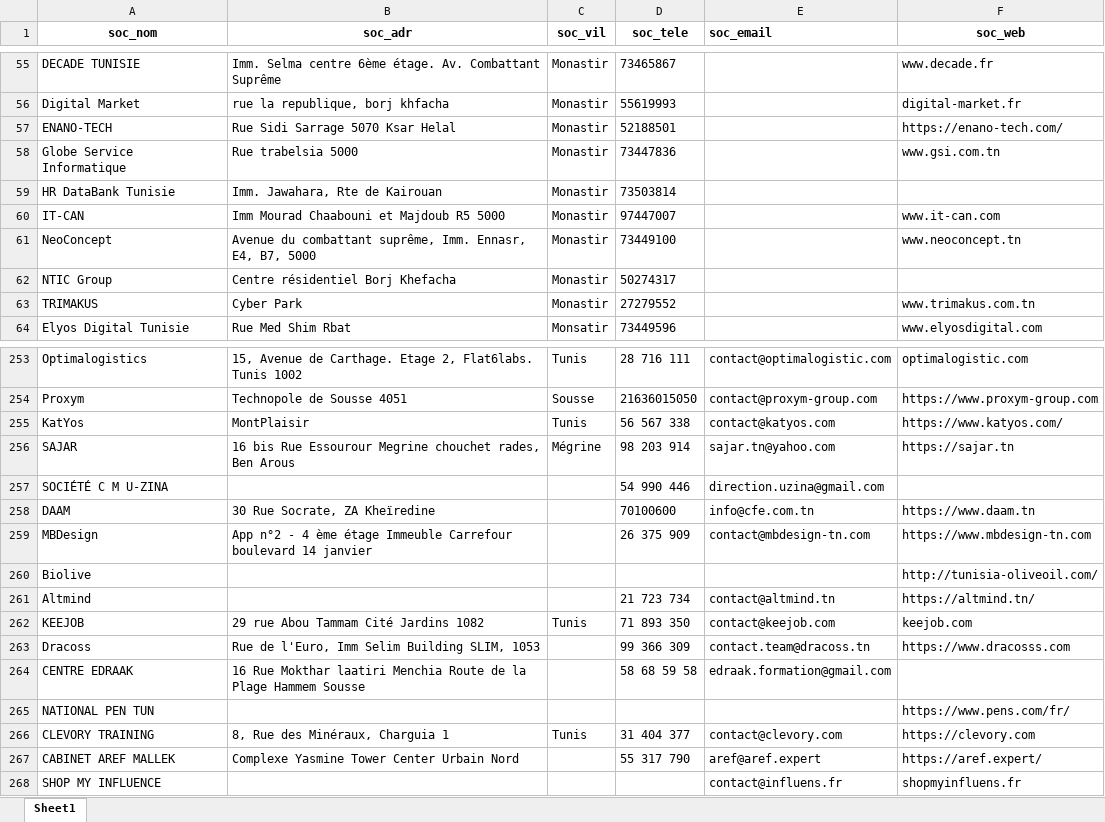
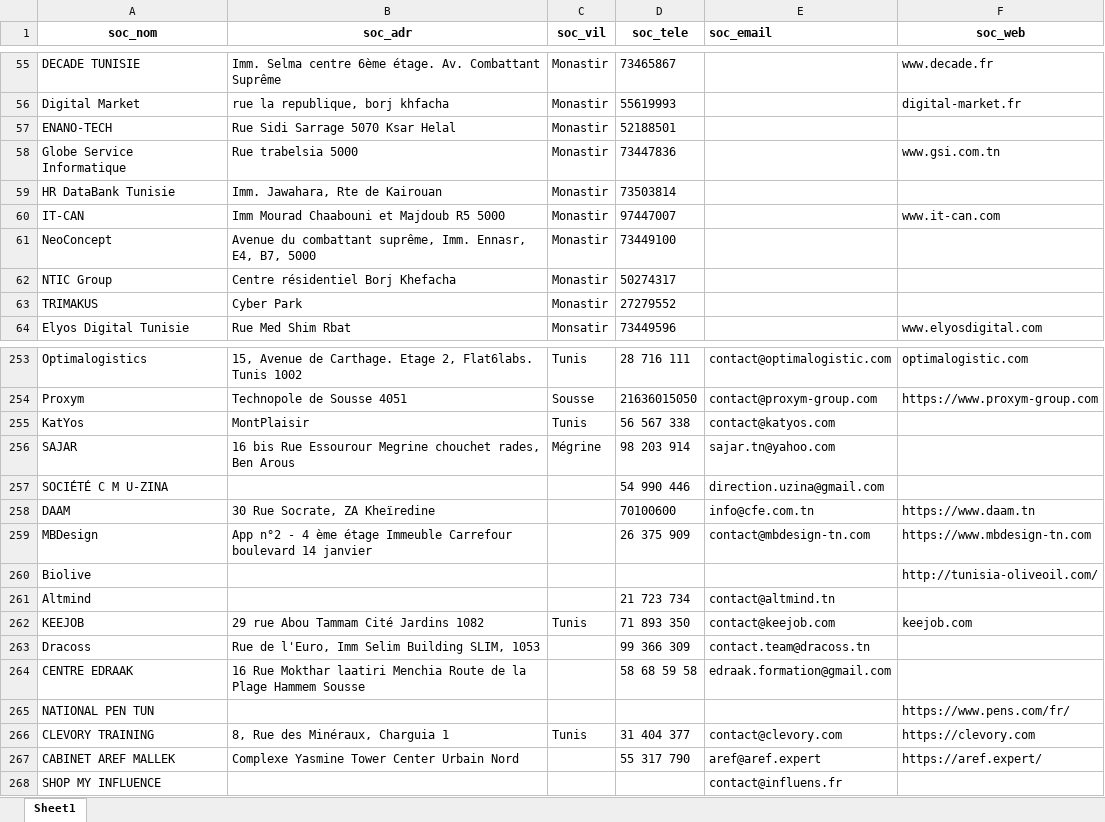
Before and after one commit to jozefelmanga/iset-zaghouan-hub, an Excel workbook: public/documents/stages/sociétés_final.xlsx, sheet Sheet1, drawn as a sheet; only a part is shown, gaps mark what is left out; values as stored, in another font and other column widths than the file's, no borders; the diff covers the shown part only; the diff names each change by its address in the sheet, - before the commit and + after, or states it on an @@ line.

Commit message:
fix(stages): correct company links in the downloadable xlsx
The internship companies spreadsheet offered for download still had the
dead and malformed websites. Apply the same corrections to
sociétés_final.xlsx itself (cell edits only, formatting untouched) and
drop the generator overrides added in 8cba762, since the generated
company list now comes out identical from the spreadsheet alone.

```diff
--- a/public/documents/stages/sociétés_final.xlsx (sheet Sheet1)
+++ b/public/documents/stages/sociétés_final.xlsx (sheet Sheet1)
-F57 (soc_web): https://enano-tech.com/
+F57 (soc_web): (empty)
-F61 (soc_web): www.neoconcept.tn
+F61 (soc_web): (empty)
-F63 (soc_web): www.trimakus.com.tn
+F63 (soc_web): (empty)
-F255 (soc_web): https://www.katyos.com/
+F255 (soc_web): (empty)
-F256 (soc_web): https://sajar.tn
+F256 (soc_web): (empty)
-F261 (soc_web): https://altmind.tn/
+F261 (soc_web): (empty)
-F263 (soc_web): https://www.dracosss.com
+F263 (soc_web): (empty)
-F268 (soc_web): shopmyinfluens.fr
+F268 (soc_web): (empty)
```
Also changed, not shown: 30 edited cells elsewhere in this sheet, 2 other files.
